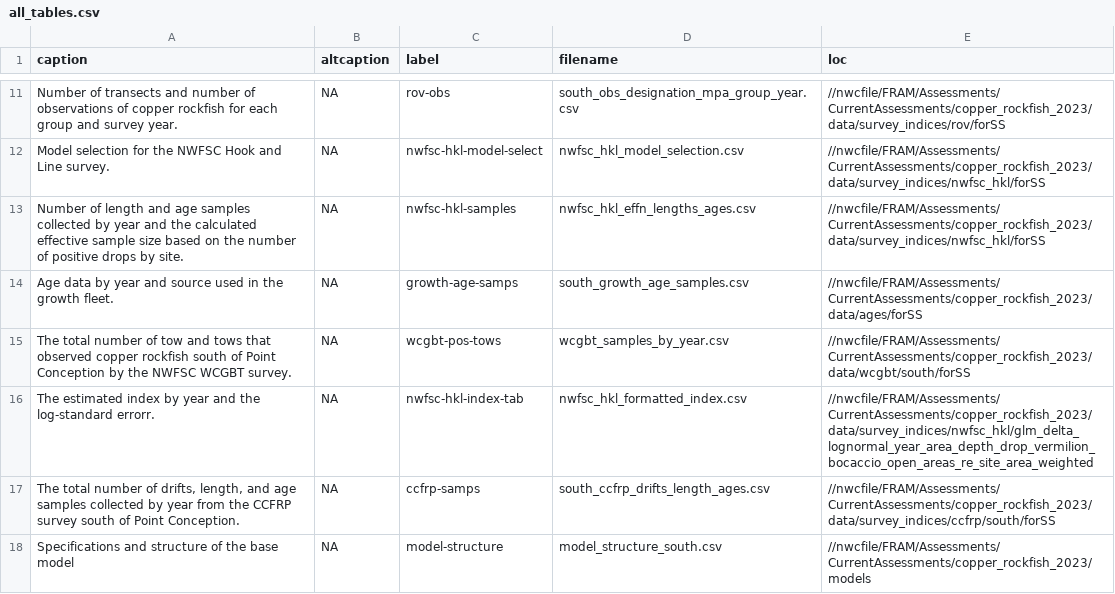
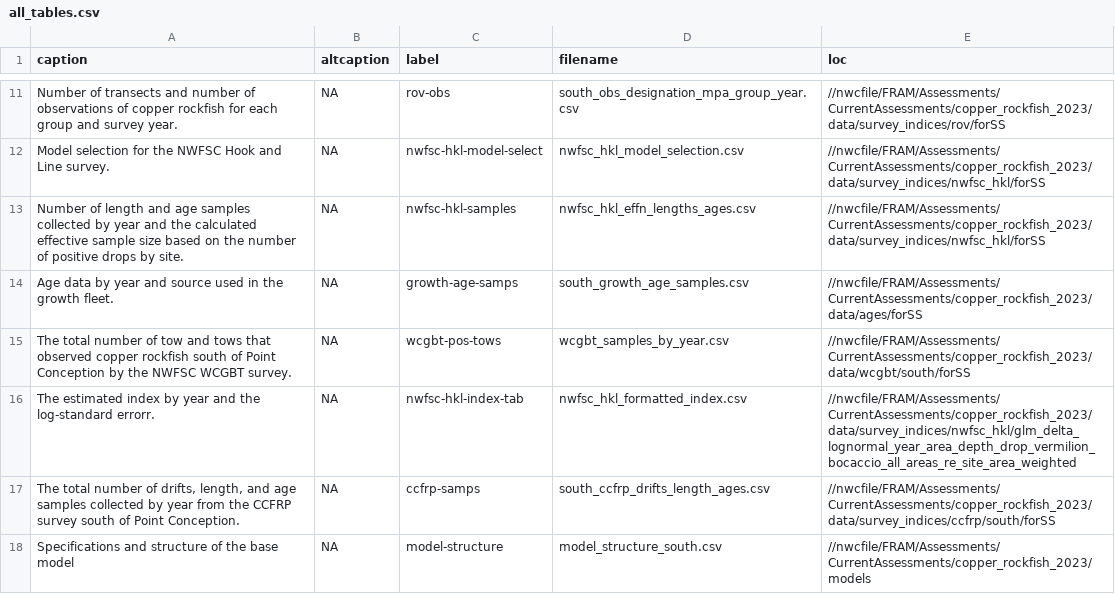
Before and after one commit to pfmc-assessments/copper_rockfish_2023, a CSV file: documents/sca/all_tables.csv, drawn as a sheet; only a part is shown, gaps mark what is left out.

```diff
--- a/documents/sca/all_tables.csv
+++ b/documents/sca/all_tables.csv
@@ -15,3 +15,3 @@ Age data by year and source used in the growth fleet.,NA,growth-age-samps,south_
 The total number of tow and tows that observed copper rockfish south of Point Conception by the NWFSC WCGBT survey.,NA,wcgbt-pos-tows,wcgbt_samples_by_year.csv,//nwcfile/FRAM/Assessments/CurrentAssessments/copper_rockfish_2023/data/wcgbt/south/forSS
-The estimated index by year and the log-standard errorr.,NA,nwfsc-hkl-index-tab,nwfsc_hkl_formatted_index.csv,//nwcfile/FRAM/Assessments/CurrentAssessments/copper_rockfish_2023/data/survey_indices/nwfsc_hkl/glm_delta_lognormal_year_area_depth_drop_vermilion_bocaccio_open_areas_re_site_area_weighted
+The estimated index by year and the log-standard errorr.,NA,nwfsc-hkl-index-tab,nwfsc_hkl_formatted_index.csv,//nwcfile/FRAM/Assessments/CurrentAssessments/copper_rockfish_2023/data/survey_indices/nwfsc_hkl/glm_delta_lognormal_year_area_depth_drop_vermilion_bocaccio_all_areas_re_site_area_weighted
 "The total number of drifts, length, and age samples collected by year from the CCFRP survey south of Point Conception.",NA,ccfrp-samps,south_ccfrp_drifts_length_ages.csv,//nwcfile/FRAM/Assessments/CurrentAssessments/copper_rockfish_2023/data/survey_indices/ccfrp/south/forSS
```
Also changed, not shown: 1 other file.
